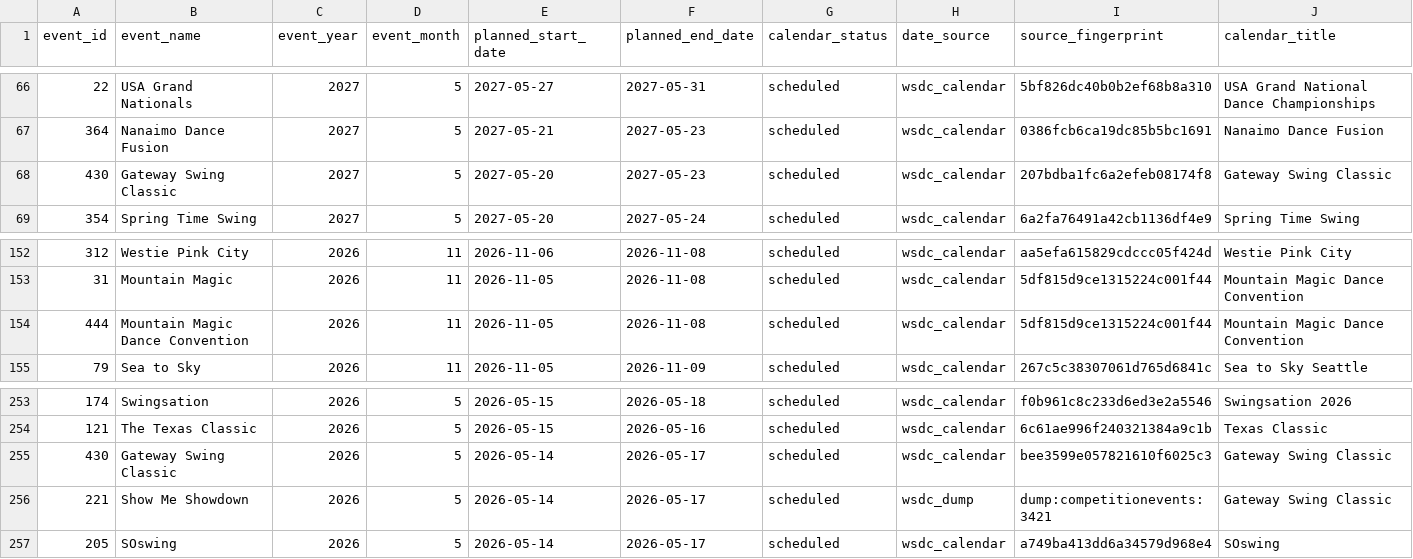
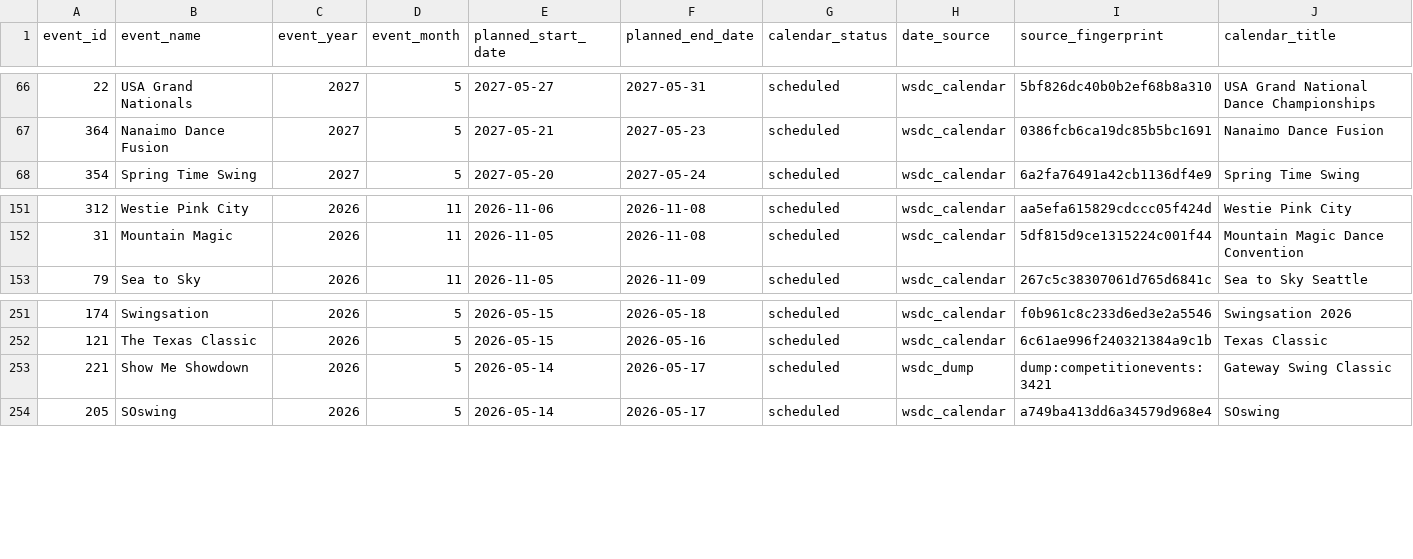
Before and after one commit to zlat1109/wsdc-data-pipeline, a CSV file: data/edition_calendar_dates.csv, drawn as a sheet; only a part is shown, gaps mark what is left out; rows hold the shown columns only; the diff names each change by its address in the sheet, - before the commit and + after, or states it on an @@ line.

```diff
--- a/data/edition_calendar_dates.csv
+++ b/data/edition_calendar_dates.csv
-row 68: 430 | Gateway Swing Classic | 2027 | 5 | 2027-05-20 | 2027-05-23 | scheduled | wsdc_calendar | 207bdba1fc6a2efeb08174f8 | Gateway Swing Classic
-row 154: 444 | Mountain Magic Dance Convention | 2026 | 11 | 2026-11-05 | 2026-11-08 | scheduled | wsdc_calendar | 5df815d9ce1315224c001f44 | Mountain Magic Dance Convention
-row 255: 430 | Gateway Swing Classic | 2026 | 5 | 2026-05-14 | 2026-05-17 | scheduled | wsdc_calendar | bee3599e057821610f6025c3 | Gateway Swing Classic
```
Also changed, not shown: data/dancer_transitions.csv, data/divisional_structure.csv, 17 other files.
